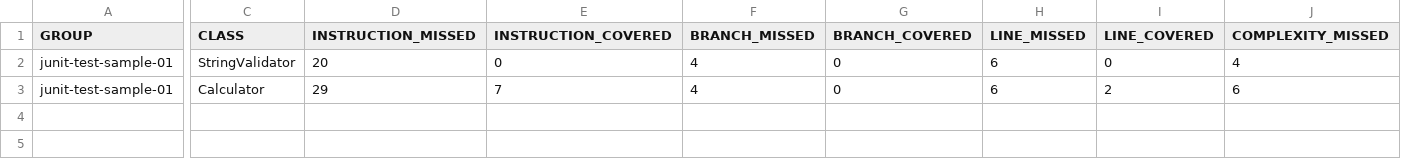
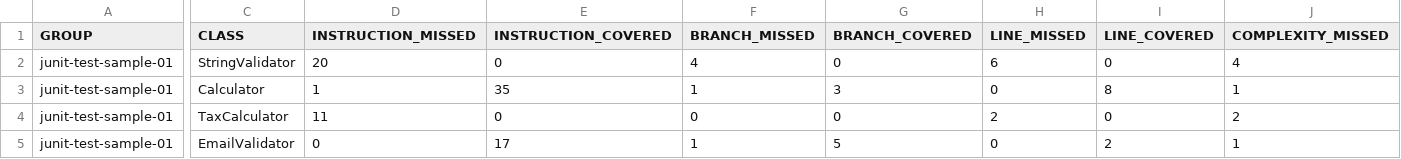
Before and after one commit to Aidmora/junit-ex1-blueprint, a CSV file: target/site/jacoco/jacoco.csv, drawn as a sheet; only a part is shown, gaps mark what is left out; rows hold the shown columns only; the diff covers the shown part only; the diff names each change by its address in the sheet, - before the commit and + after, or states it on an @@ line.

Commit message:
feat(TaxCalculator, TaxCalculatorTest, Calculator): se añaden pruebas para multiples parametros, con el fin de automatizar las variables que se requiere probar

```diff
--- a/target/site/jacoco/jacoco.csv
+++ b/target/site/jacoco/jacoco.csv
-D3 (INSTRUCTION_MISSED): 29
+D3 (INSTRUCTION_MISSED): 1
-E3 (INSTRUCTION_COVERED): 7
+E3 (INSTRUCTION_COVERED): 35
-F3 (BRANCH_MISSED): 4
+F3 (BRANCH_MISSED): 1
-G3 (BRANCH_COVERED): 0
+G3 (BRANCH_COVERED): 3
-H3 (LINE_MISSED): 6
+H3 (LINE_MISSED): 0
-I3 (LINE_COVERED): 2
+I3 (LINE_COVERED): 8
-J3 (COMPLEXITY_MISSED): 6
+J3 (COMPLEXITY_MISSED): 1
+row 4: junit-test-sample-01 | TaxCalculator | 11 | 0 | 0 | 0 | 2 | 0 | 2
+row 5: junit-test-sample-01 | EmailValidator | 0 | 17 | 1 | 5 | 0 | 2 | 1
```
Also changed, not shown: 3 edited cells elsewhere in this file, 34 other files.
